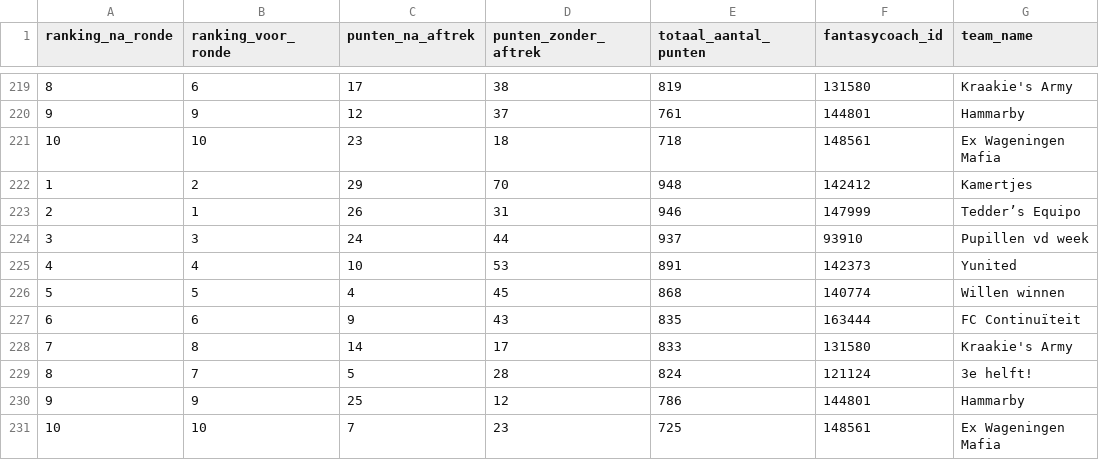
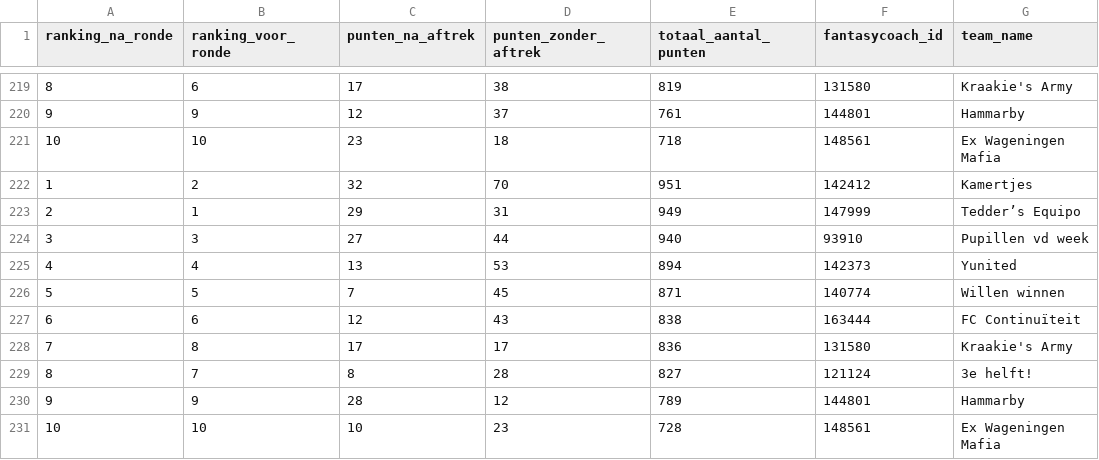
Before and after one commit to rubensan19/cvhj-scraper, a CSV file: data/alle_rondes.csv, drawn as a sheet; only a part is shown, gaps mark what is left out; the diff names each change by its address in the sheet, - before the commit and + after, or states it on an @@ line.

```diff
--- a/data/alle_rondes.csv
+++ b/data/alle_rondes.csv
-C222 (punten_na_aftrek): 29
+C222 (punten_na_aftrek): 32
-E222 (totaal_aantal_punten): 948
+E222 (totaal_aantal_punten): 951
-C223 (punten_na_aftrek): 26
+C223 (punten_na_aftrek): 29
-E223 (totaal_aantal_punten): 946
+E223 (totaal_aantal_punten): 949
-C224 (punten_na_aftrek): 24
+C224 (punten_na_aftrek): 27
-E224 (totaal_aantal_punten): 937
+E224 (totaal_aantal_punten): 940
-C225 (punten_na_aftrek): 10
+C225 (punten_na_aftrek): 13
-E225 (totaal_aantal_punten): 891
+E225 (totaal_aantal_punten): 894
-C226 (punten_na_aftrek): 4
+C226 (punten_na_aftrek): 7
-E226 (totaal_aantal_punten): 868
+E226 (totaal_aantal_punten): 871
-C227 (punten_na_aftrek): 9
+C227 (punten_na_aftrek): 12
-E227 (totaal_aantal_punten): 835
+E227 (totaal_aantal_punten): 838
-C228 (punten_na_aftrek): 14
+C228 (punten_na_aftrek): 17
-E228 (totaal_aantal_punten): 833
+E228 (totaal_aantal_punten): 836
-C229 (punten_na_aftrek): 5
+C229 (punten_na_aftrek): 8
-E229 (totaal_aantal_punten): 824
+E229 (totaal_aantal_punten): 827
-C230 (punten_na_aftrek): 25
+C230 (punten_na_aftrek): 28
-E230 (totaal_aantal_punten): 786
+E230 (totaal_aantal_punten): 789
-C231 (punten_na_aftrek): 7
+C231 (punten_na_aftrek): 10
-E231 (totaal_aantal_punten): 725
+E231 (totaal_aantal_punten): 728
```
